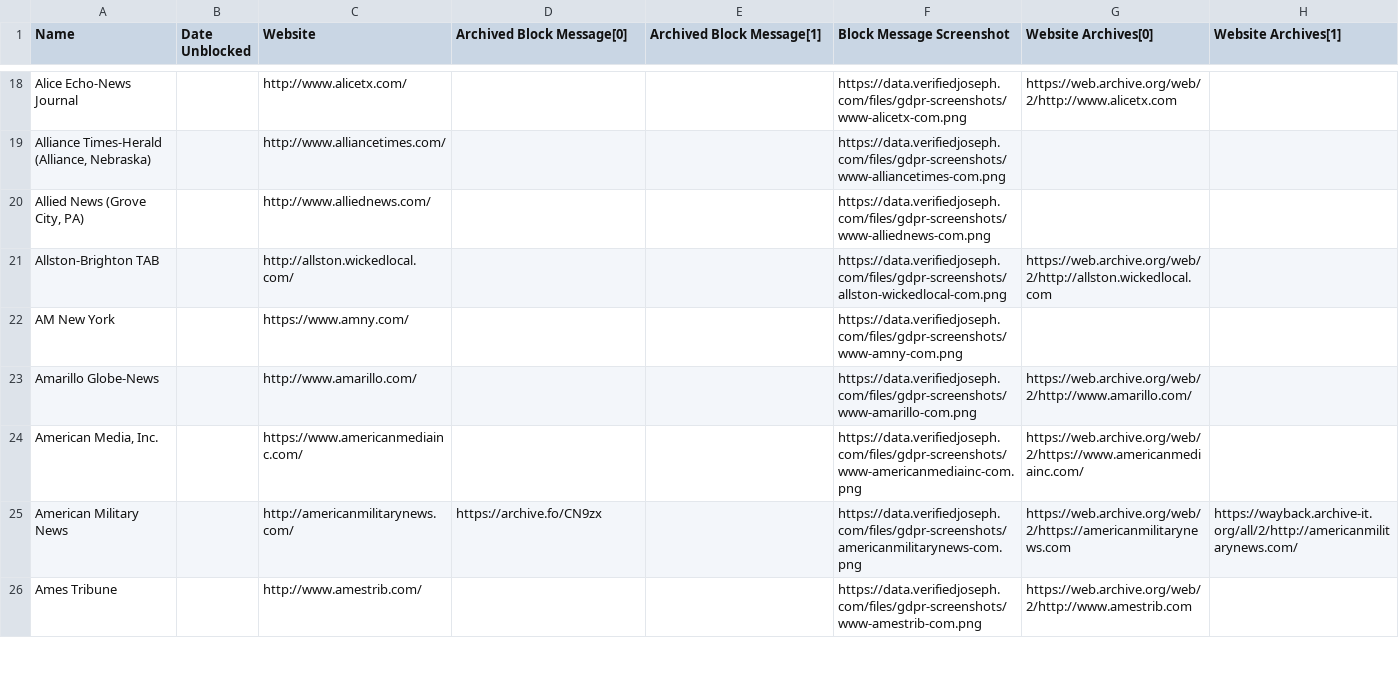
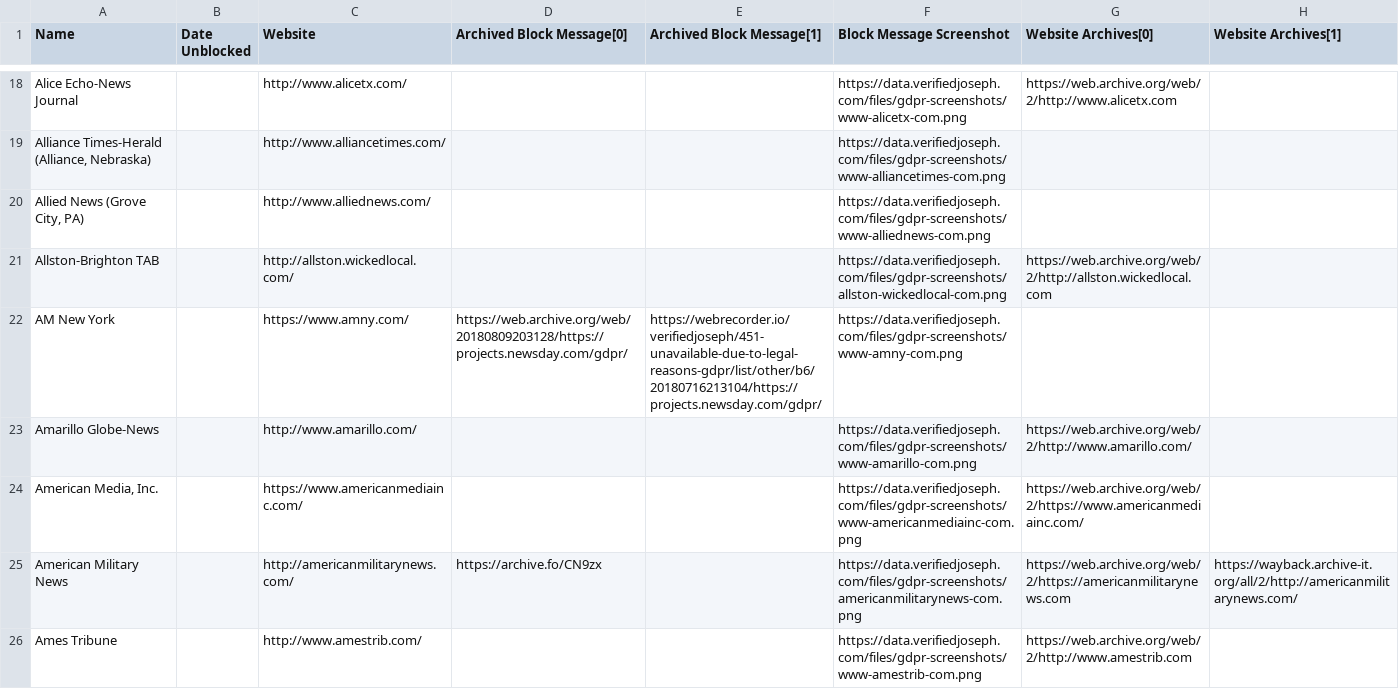
Before and after one commit to VerifiedJoseph/data.verifiedjoseph.com, a CSV file: website-blocked-gdpr.csv, drawn as a sheet; only a part is shown, gaps mark what is left out; the diff covers the shown part only.

Commit message:
Add 26 archived block message URLs

```diff
--- a/website-blocked-gdpr.csv
+++ b/website-blocked-gdpr.csv
@@ -21,3 +21,3 @@ Alice Echo-News Journal,,http://www.alicetx.com/,,,https://data.verifiedjoseph.c
 Allston-Brighton TAB,,http://allston.wickedlocal.com/,,,https://data.verifiedjoseph.com/files/gdpr-screenshots/allston-wickedlocal-com.png,https://web.archive.org/web/2/http://allston.wickedlocal.com,
-AM New York,,https://www.amny.com/,,,https://data.verifiedjoseph.com/files/gdpr-screenshots/www-amny-com.png,,
+AM New York,,https://www.amny.com/,https://web.archive.org/web/20180809203128/https://projects.newsday.com/gdpr/,https://webrecorder.io/verifiedjoseph/451-unavailable-due-to-legal-reasons-gdpr/list/other/b6/20180716213104/https://projects.newsday.com/gdpr/,https://data.verifiedjoseph.com/files/gdpr-screenshots/www-amny-com.png,,
 Amarillo Globe-News,,http://www.amarillo.com/,,,https://data.verifiedjoseph.com/files/gdpr-screenshots/www-amarillo-com.png,https://web.archive.org/web/2/http://www.amarillo.com/,
```
Also changed, not shown: 29 edited cells elsewhere in this file.
